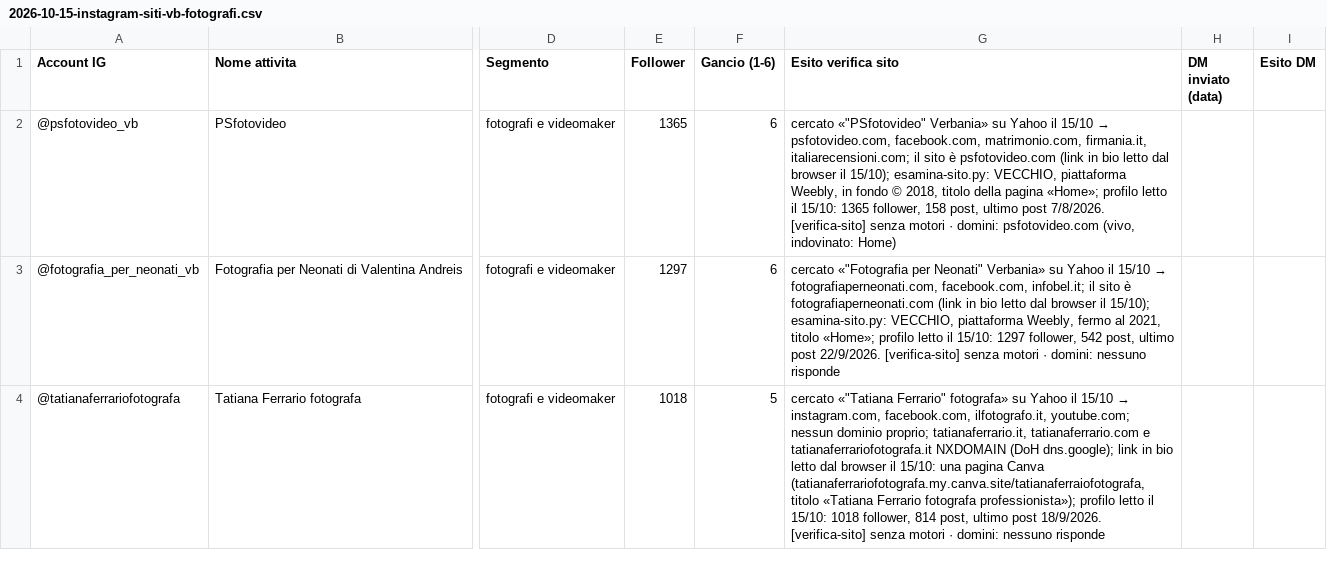
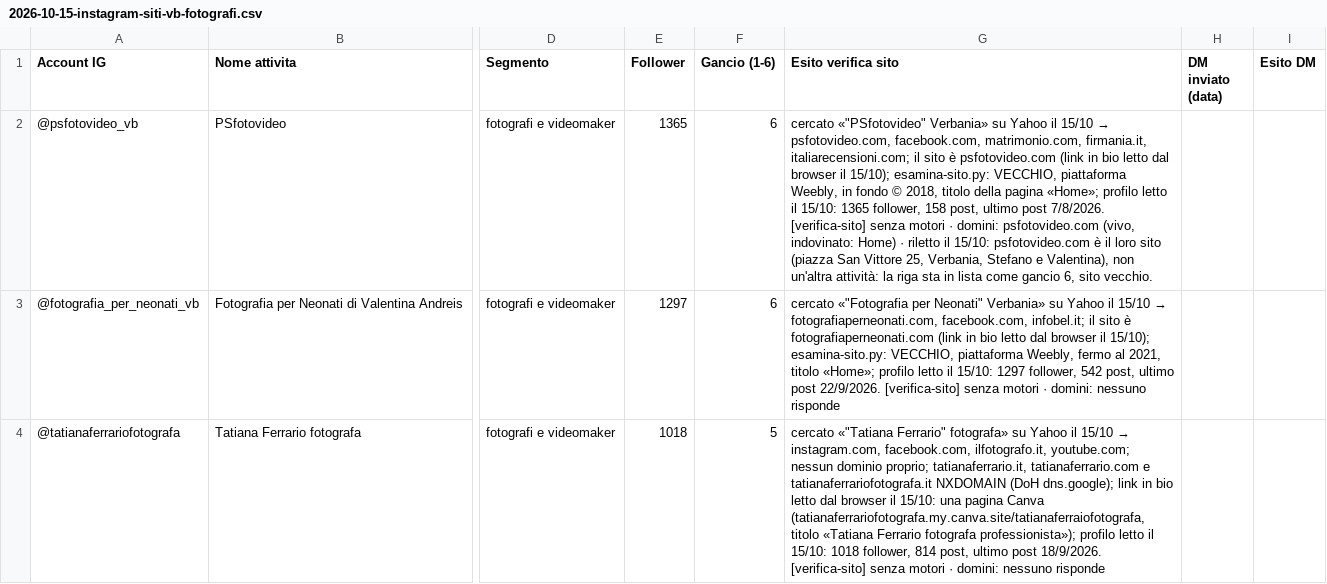
Before and after one commit to Nixo999/denki-brain, a CSV file: 02-Sales/liste/2026-10-15-instagram-siti-vb-fotografi.csv, drawn as a sheet; only a part is shown, gaps mark what is left out; the diff covers the shown part only; the diff names each change by its address in the sheet, - before the commit and + after, or states it on an @@ line.

```diff
--- a/02-Sales/liste/2026-10-15-instagram-siti-vb-fotografi.csv
+++ b/02-Sales/liste/2026-10-15-instagram-siti-vb-fotografi.csv
-G2 (Esito verifica sito): …indovinato: Home)
+G2 (Esito verifica sito): …indovinato: Home) · riletto il 15/10: psfotovideo.com è il loro sito (piazza San Vittore 25, Verbania, Stefano e Valentina), non un'altra attività: la riga sta in lista come gancio 6, sito vecchio.
```
Also changed, not shown: 1 edited cell elsewhere in this file, 02-Sales/liste/2026-10-15-instagram-ricerca-bg-edilizia.csv, 02-Sales/liste/2026-10-15-instagram-siti-pv-fotografi.csv, 5 other files.
